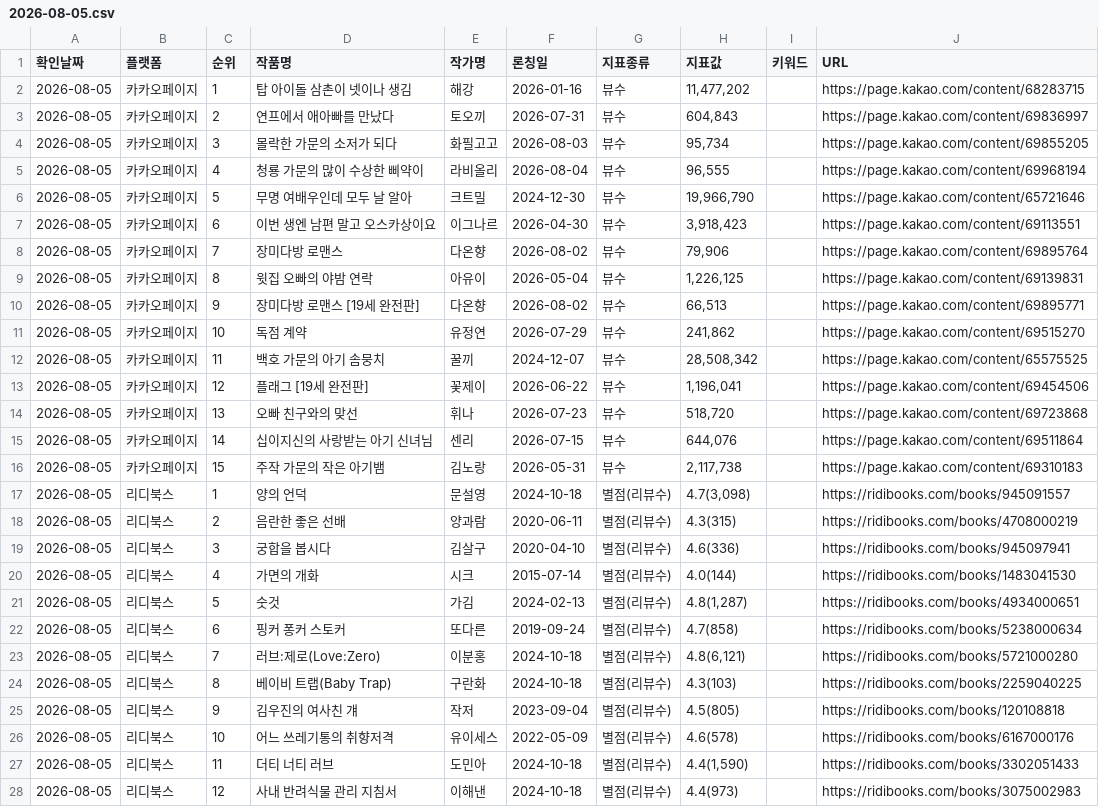
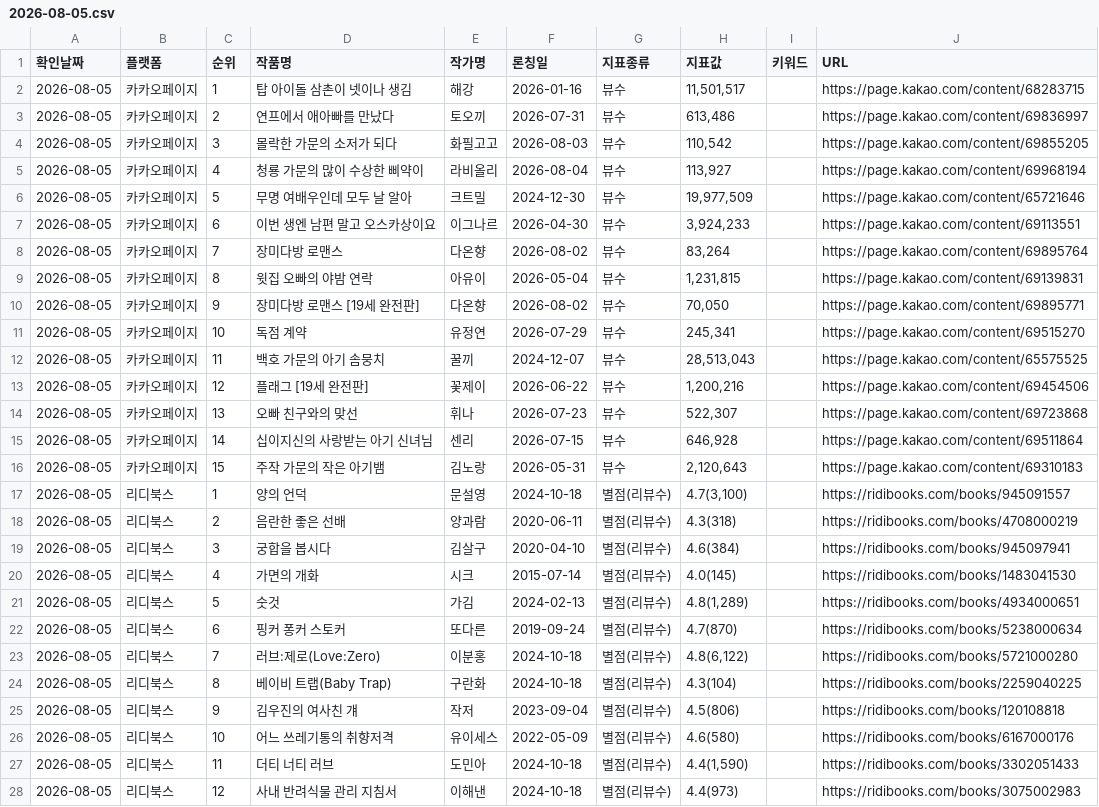
Before and after one commit to sosothth731/webnovel-ranking, a CSV file: output/daily/2026-08-05.csv, drawn as a sheet; only a part is shown; the diff covers the shown part only.

```diff
--- a/output/daily/2026-08-05.csv
+++ b/output/daily/2026-08-05.csv
@@ -1,27 +1,27 @@
 확인날짜,플랫폼,순위,작품명,작가명,론칭일,지표종류,지표값,키워드,URL
-2026-08-05,카카오페이지,1,탑 아이돌 삼촌이 넷이나 생김,해강,2026-01-16,뷰수,"11,477,202",,https://page.kakao.com/content/68283715
-2026-08-05,카카오페이지,2,연프에서 애아빠를 만났다,토오끼,2026-07-31,뷰수,"604,843",,https://page.kakao.com/content/69836997
-2026-08-05,카카오페이지,3,몰락한 가문의 소저가 되다,화필고고,2026-08-03,뷰수,"95,734",,https://page.kakao.com/content/69855205
-2026-08-05,카카오페이지,4,청룡 가문의 많이 수상한 삐약이,라비올리,2026-08-04,뷰수,"96,555",,https://page.kakao.com/content/69968194
-2026-08-05,카카오페이지,5,무명 여배우인데 모두 날 알아,크트밀,2024-12-30,뷰수,"19,966,790",,https://page.kakao.com/content/65721646
-2026-08-05,카카오페이지,6,이번 생엔 남편 말고 오스카상이요,이그나르,2026-04-30,뷰수,"3,918,423",,https://page.kakao.com/content/69113551
-2026-08-05,카카오페이지,7,장미다방 로맨스,다온향,2026-08-02,뷰수,"79,906",,https://page.kakao.com/content/69895764
-2026-08-05,카카오페이지,8,윗집 오빠의 야밤 연락,아유이,2026-05-04,뷰수,"1,226,125",,https://page.kakao.com/content/69139831
-2026-08-05,카카오페이지,9,장미다방 로맨스 [19세 완전판],다온향,2026-08-02,뷰수,"66,513",,https://page.kakao.com/content/69895771
-2026-08-05,카카오페이지,10,독점 계약,유정연,2026-07-29,뷰수,"241,862",,https://page.kakao.com/content/69515270
-2026-08-05,카카오페이지,11,백호 가문의 아기 솜뭉치,꿀끼,2024-12-07,뷰수,"28,508,342",,https://page.kakao.com/content/65575525
-2026-08-05,카카오페이지,12,플래그 [19세 완전판],꽃제이,2026-06-22,뷰수,"1,196,041",,https://page.kakao.com/content/69454506
-2026-08-05,카카오페이지,13,오빠 친구와의 맞선,휘나,2026-07-23,뷰수,"518,720",,https://page.kakao.com/content/69723868
-2026-08-05,카카오페이지,14,십이지신의 사랑받는 아기 신녀님,센리,2026-07-15,뷰수,"644,076",,https://page.kakao.com/content/69511864
-2026-08-05,카카오페이지,15,주작 가문의 작은 아기뱀,김노랑,2026-05-31,뷰수,"2,117,738",,https://page.kakao.com/content/69310183
-2026-08-05,리디북스,1,양의 언덕,문설영,2024-10-18,별점(리뷰수),"4.7(3,098)",,https://ridibooks.com/books/945091557
-2026-08-05,리디북스,2,음란한 좋은 선배,양과람,2020-06-11,별점(리뷰수),4.3(315),,https://ridibooks.com/books/4708000219
-2026-08-05,리디북스,3,궁합을 봅시다,김살구,2020-04-10,별점(리뷰수),4.6(336),,https://ridibooks.com/books/945097941
-2026-08-05,리디북스,4,가면의 개화,시크,2015-07-14,별점(리뷰수),4.0(144),,https://ridibooks.com/books/1483041530
-2026-08-05,리디북스,5,숫것,가김,2024-02-13,별점(리뷰수),"4.8(1,287)",,https://ridibooks.com/books/4934000651
-2026-08-05,리디북스,6,핑커 퐁커 스토커,또다른,2019-09-24,별점(리뷰수),4.7(858),,https://ridibooks.com/books/5238000634
-2026-08-05,리디북스,7,러브:제로(Love:Zero),이분홍,2024-10-18,별점(리뷰수),"4.8(6,121)",,https://ridibooks.com/books/5721000280
-2026-08-05,리디북스,8,베이비 트랩(Baby Trap),구란화,2024-10-18,별점(리뷰수),4.3(103),,https://ridibooks.com/books/2259040225
-2026-08-05,리디북스,9,김우진의 여사친 걔,작저,2023-09-04,별점(리뷰수),4.5(805),,https://ridibooks.com/books/120108818
-2026-08-05,리디북스,10,어느 쓰레기통의 취향저격,유이세스,2022-05-09,별점(리뷰수),4.6(578),,https://ridibooks.com/books/6167000176
+2026-08-05,카카오페이지,1,탑 아이돌 삼촌이 넷이나 생김,해강,2026-01-16,뷰수,"11,501,517",,https://page.kakao.com/content/68283715
+2026-08-05,카카오페이지,2,연프에서 애아빠를 만났다,토오끼,2026-07-31,뷰수,"613,486",,https://page.kakao.com/content/69836997
+2026-08-05,카카오페이지,3,몰락한 가문의 소저가 되다,화필고고,2026-08-03,뷰수,"110,542",,https://page.kakao.com/content/69855205
+2026-08-05,카카오페이지,4,청룡 가문의 많이 수상한 삐약이,라비올리,2026-08-04,뷰수,"113,927",,https://page.kakao.com/content/69968194
+2026-08-05,카카오페이지,5,무명 여배우인데 모두 날 알아,크트밀,2024-12-30,뷰수,"19,977,509",,https://page.kakao.com/content/65721646
+2026-08-05,카카오페이지,6,이번 생엔 남편 말고 오스카상이요,이그나르,2026-04-30,뷰수,"3,924,233",,https://page.kakao.com/content/69113551
+2026-08-05,카카오페이지,7,장미다방 로맨스,다온향,2026-08-02,뷰수,"83,264",,https://page.kakao.com/content/69895764
+2026-08-05,카카오페이지,8,윗집 오빠의 야밤 연락,아유이,2026-05-04,뷰수,"1,231,815",,https://page.kakao.com/content/69139831
+2026-08-05,카카오페이지,9,장미다방 로맨스 [19세 완전판],다온향,2026-08-02,뷰수,"70,050",,https://page.kakao.com/content/69895771
+2026-08-05,카카오페이지,10,독점 계약,유정연,2026-07-29,뷰수,"245,341",,https://page.kakao.com/content/69515270
+2026-08-05,카카오페이지,11,백호 가문의 아기 솜뭉치,꿀끼,2024-12-07,뷰수,"28,513,043",,https://page.kakao.com/content/65575525
+2026-08-05,카카오페이지,12,플래그 [19세 완전판],꽃제이,2026-06-22,뷰수,"1,200,216",,https://page.kakao.com/content/69454506
+2026-08-05,카카오페이지,13,오빠 친구와의 맞선,휘나,2026-07-23,뷰수,"522,307",,https://page.kakao.com/content/69723868
+2026-08-05,카카오페이지,14,십이지신의 사랑받는 아기 신녀님,센리,2026-07-15,뷰수,"646,928",,https://page.kakao.com/content/69511864
+2026-08-05,카카오페이지,15,주작 가문의 작은 아기뱀,김노랑,2026-05-31,뷰수,"2,120,643",,https://page.kakao.com/content/69310183
+2026-08-05,리디북스,1,양의 언덕,문설영,2024-10-18,별점(리뷰수),"4.7(3,100)",,https://ridibooks.com/books/945091557
+2026-08-05,리디북스,2,음란한 좋은 선배,양과람,2020-06-11,별점(리뷰수),4.3(318),,https://ridibooks.com/books/4708000219
+2026-08-05,리디북스,3,궁합을 봅시다,김살구,2020-04-10,별점(리뷰수),4.6(384),,https://ridibooks.com/books/945097941
+2026-08-05,리디북스,4,가면의 개화,시크,2015-07-14,별점(리뷰수),4.0(145),,https://ridibooks.com/books/1483041530
+2026-08-05,리디북스,5,숫것,가김,2024-02-13,별점(리뷰수),"4.8(1,289)",,https://ridibooks.com/books/4934000651
+2026-08-05,리디북스,6,핑커 퐁커 스토커,또다른,2019-09-24,별점(리뷰수),4.7(870),,https://ridibooks.com/books/5238000634
+2026-08-05,리디북스,7,러브:제로(Love:Zero),이분홍,2024-10-18,별점(리뷰수),"4.8(6,122)",,https://ridibooks.com/books/5721000280
+2026-08-05,리디북스,8,베이비 트랩(Baby Trap),구란화,2024-10-18,별점(리뷰수),4.3(104),,https://ridibooks.com/books/2259040225
+2026-08-05,리디북스,9,김우진의 여사친 걔,작저,2023-09-04,별점(리뷰수),4.5(806),,https://ridibooks.com/books/120108818
+2026-08-05,리디북스,10,어느 쓰레기통의 취향저격,유이세스,2022-05-09,별점(리뷰수),4.6(580),,https://ridibooks.com/books/6167000176
 2026-08-05,리디북스,11,더티 너티 러브,도민아,2024-10-18,별점(리뷰수),"4.4(1,590)",,https://ridibooks.com/books/3302051433
```
Also changed, not shown: 1 edited cell elsewhere in this file, output/webnovel_ranking.csv.
